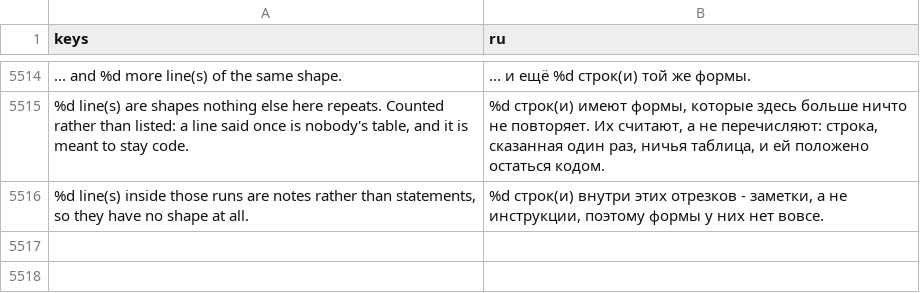
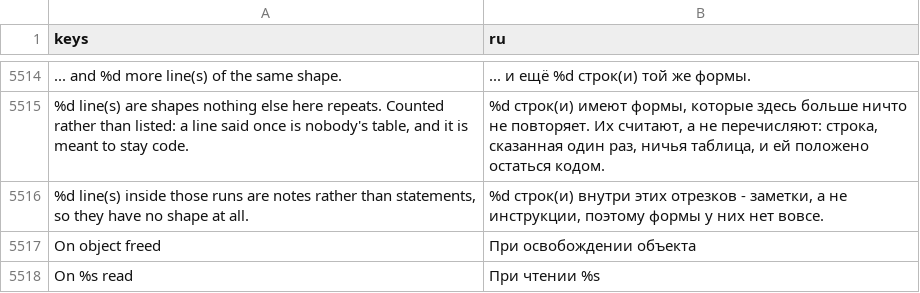
Before and after one commit to SalmanShhh/Godot-EventSheet-Visual-Scripting, a CSV file: addons/eventsheet/translations/ru.csv, drawn as a sheet; only a part is shown, gaps mark what is left out; the diff names each change by its address in the sheet, - before the commit and + after, or states it on an @@ line.

Commit message:
feat(triggers): the four notifications a game reacts to have names
Paused, unpaused, the window's close request and an object about to be freed have
lifted out of hand-written files since the notification reading shipped, and every
one of them compiles into the `match what:` the engine's one-callback design asks
for. What they lacked was a NAME: no descriptor stood behind any of those ids, so
they could be read out of a file and not picked from a list, and the reading
called them by the constant.

Four, and only four. A notification a game does not react to is not vocabulary, it
is a number - and the `_notification` handler stays open to every other one
through the reading, which humanizes any constant it meets without pretending the
sheet has a row for it.

THE WORDS ARE THE READING'S WORDS, so a row picked off the list and a row lifted
out of a file are the same row. `NOTIFICATION_PREDELETE` stops reading "On
destroyed" for that reason: it is what a node LEAVING THE TREE already reads as,
which can happen more than once and is not this. It reads "On object freed", and
the two moments stop sharing one sentence. The new word is keyed in all nine
catalogs, together with the accessor sub-row's "On %s read".

```diff
--- a/addons/eventsheet/translations/ru.csv
+++ b/addons/eventsheet/translations/ru.csv
+row 5517: On object freed | При освобождении объекта
+row 5518: On %s read | При чтении %s
```
Also changed, not shown: addons/eventsheet/translations/de.csv, addons/eventsheet/translations/fr.csv, 10 other files.
